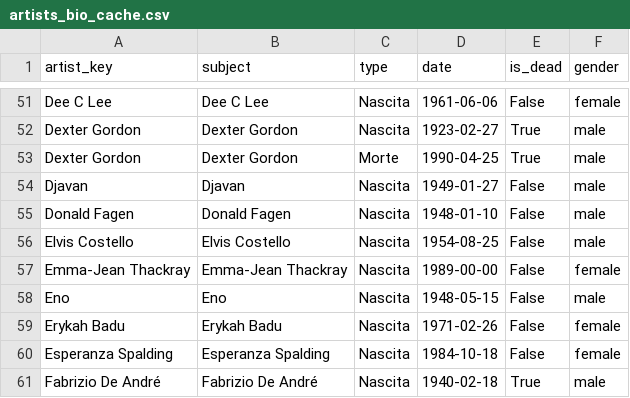
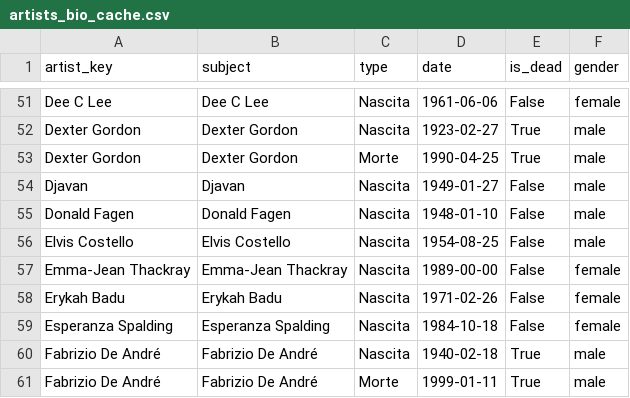
Before and after one commit to Burroughs7005/music-almanac, a CSV file: artists_bio_cache.csv, drawn as a sheet; only a part is shown, gaps mark what is left out; the shorter side is filled out with more unchanged rows; the diff names each change by its address in the sheet, - before the commit and + after, or states it on an @@ line.

```diff
--- a/artists_bio_cache.csv
+++ b/artists_bio_cache.csv
-row 58: Eno | Eno | Nascita | 1948-05-15 | False | male
```
Also changed, not shown: 4 other files.
